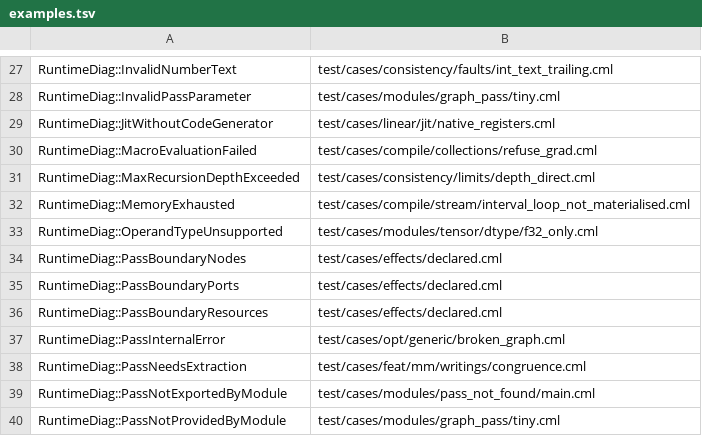
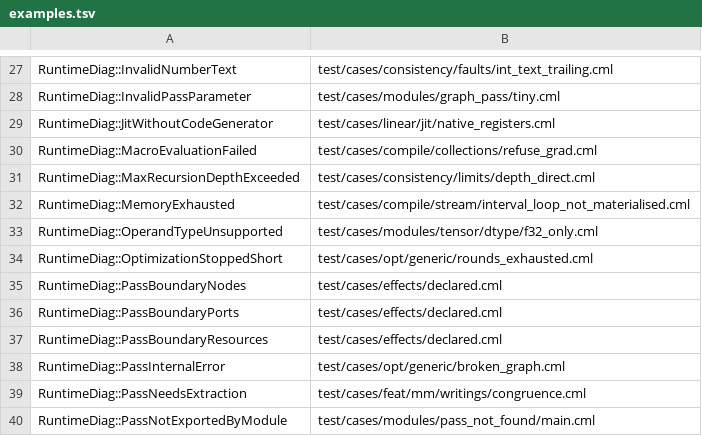
Before and after one commit to OpenCML/Camel, a TSV file: diagnostics/examples.tsv, drawn as a sheet; only a part is shown, gaps mark what is left out; the shorter side is filled out with more unchanged rows.

```diff
--- a/diagnostics/examples.tsv
+++ b/diagnostics/examples.tsv
@@ -33,2 +33,3 @@ RuntimeDiag::MemoryExhausted	test/cases/compile/stream/interval_loop_not_materia
 RuntimeDiag::OperandTypeUnsupported	test/cases/modules/tensor/dtype/f32_only.cml
+RuntimeDiag::OptimizationStoppedShort	test/cases/opt/generic/rounds_exhausted.cml
 RuntimeDiag::PassBoundaryNodes	test/cases/effects/declared.cml
```
Also changed, not shown: diagnostics/registry.tsv, 10 other files.
